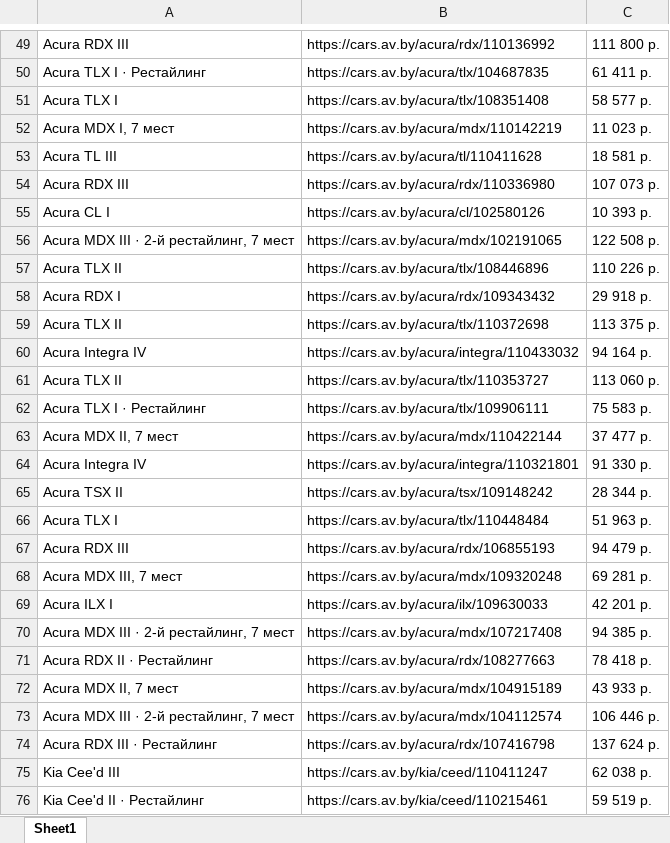
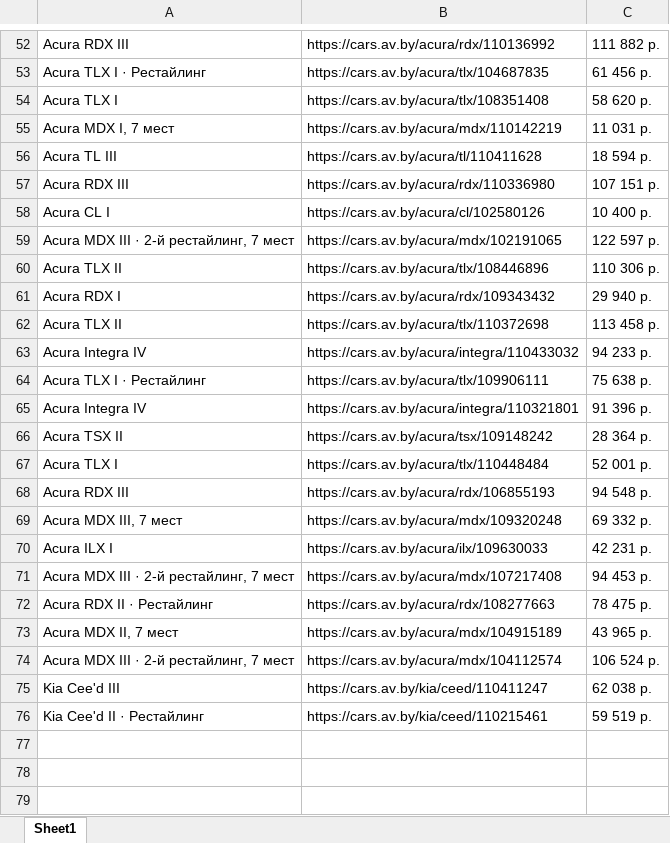
Before and after one commit to Adam974Moran/UiPathTestPractice, an Excel workbook: GetCarPrice/Output/CarInfo.xlsx, sheet Sheet1, drawn as a sheet; only a part is shown, gaps mark what is left out; values as stored, in another font and other column widths than the file's, no borders; removed rows and columns are numbered as before the commit, all else as after; the diff covers the shown part only; the diff names each change by its address in the sheet, - before the commit and + after, or states it on an @@ line.

```diff
--- a/GetCarPrice/Output/CarInfo.xlsx (sheet Sheet1)
+++ b/GetCarPrice/Output/CarInfo.xlsx (sheet Sheet1)
-C52: 111 800 р.
+C52: 111 882 р.
-C53: 61 411 р.
+C53: 61 456 р.
-C54: 58 577 р.
+C54: 58 620 р.
-C55: 11 023 р.
+C55: 11 031 р.
-C56: 18 581 р.
+C56: 18 594 р.
-C57: 107 073 р.
+C57: 107 151 р.
-C58: 10 393 р.
+C58: 10 400 р.
-C59: 122 508 р.
+C59: 122 597 р.
-C60: 110 226 р.
+C60: 110 306 р.
-C61: 29 918 р.
+C61: 29 940 р.
-C62: 113 375 р.
+C62: 113 458 р.
-C63: 94 164 р.
+C63: 94 233 р.
-row 61: Acura TLX II | https://cars.av.by/acura/tlx/110353727 | 113 060 р.
-C64: 75 583 р.
+C64: 75 638 р.
-row 63: Acura MDX II, 7 мест | https://cars.av.by/acura/mdx/110422144 | 37 477 р.
-C65: 91 330 р.
+C65: 91 396 р.
-C66: 28 344 р.
+C66: 28 364 р.
-C67: 51 963 р.
+C67: 52 001 р.
-C68: 94 479 р.
+C68: 94 548 р.
-C69: 69 281 р.
+C69: 69 332 р.
-C70: 42 201 р.
+C70: 42 231 р.
-C71: 94 385 р.
+C71: 94 453 р.
-C72: 78 418 р.
+C72: 78 475 р.
-C73: 43 933 р.
+C73: 43 965 р.
-C74: 106 446 р.
+C74: 106 524 р.
-row 74: Acura RDX III · Рестайлинг | https://cars.av.by/acura/rdx/107416798 | 137 624 р.
```
Also changed, not shown: 9 added rows, 6 removed rows and 41 edited cells elsewhere in this sheet, 13 other files.
